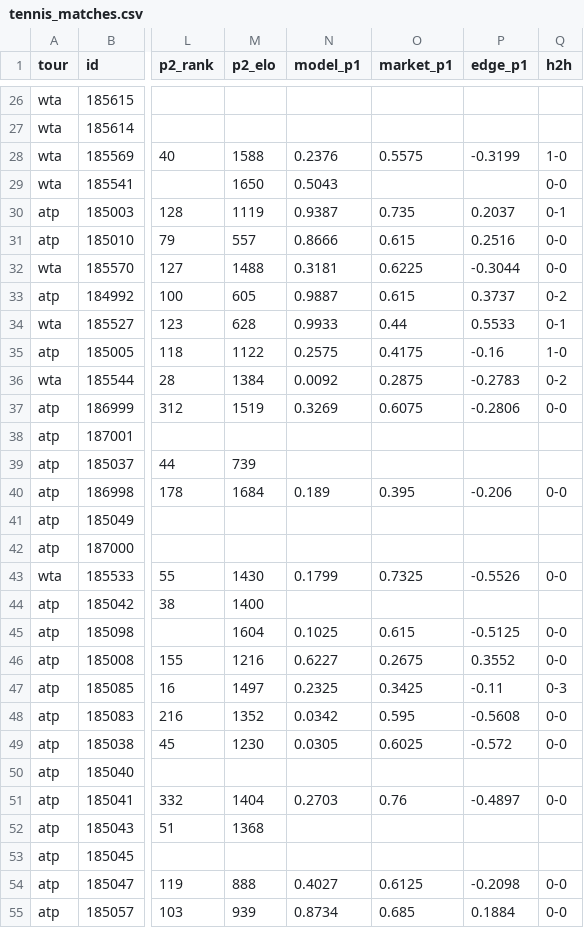
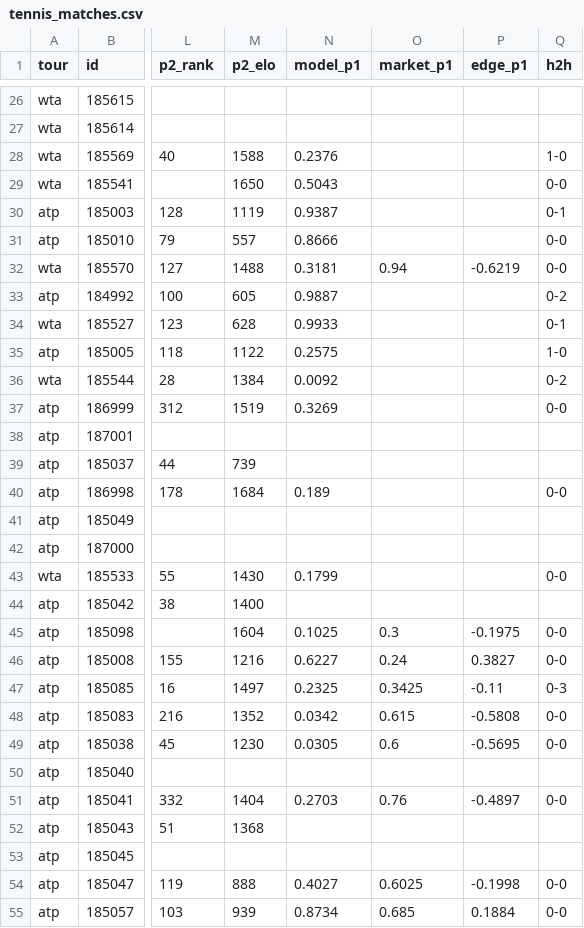
Before and after one commit to 3GO-47/rainman, a CSV file: data/processed/tennis_matches.csv, drawn as a sheet; only a part is shown, gaps mark what is left out; the diff covers the shown part only; the diff names each change by its address in the sheet, - before the commit and + after, or states it on an @@ line.

```diff
--- a/data/processed/tennis_matches.csv
+++ b/data/processed/tennis_matches.csv
-O28 (market_p1): 0.5575
+O28 (market_p1): (empty)
-P28 (edge_p1): -0.3199
+P28 (edge_p1): (empty)
-O30 (market_p1): 0.735
+O30 (market_p1): (empty)
-P30 (edge_p1): 0.2037
+P30 (edge_p1): (empty)
-O31 (market_p1): 0.615
+O31 (market_p1): (empty)
-P31 (edge_p1): 0.2516
+P31 (edge_p1): (empty)
-O32 (market_p1): 0.6225
+O32 (market_p1): 0.94
-P32 (edge_p1): -0.3044
+P32 (edge_p1): -0.6219
-O33 (market_p1): 0.615
+O33 (market_p1): (empty)
-P33 (edge_p1): 0.3737
+P33 (edge_p1): (empty)
-O34 (market_p1): 0.44
+O34 (market_p1): (empty)
-P34 (edge_p1): 0.5533
+P34 (edge_p1): (empty)
-O35 (market_p1): 0.4175
+O35 (market_p1): (empty)
-P35 (edge_p1): -0.16
+P35 (edge_p1): (empty)
-O36 (market_p1): 0.2875
+O36 (market_p1): (empty)
-P36 (edge_p1): -0.2783
+P36 (edge_p1): (empty)
-O37 (market_p1): 0.6075
+O37 (market_p1): (empty)
-P37 (edge_p1): -0.2806
+P37 (edge_p1): (empty)
-O40 (market_p1): 0.395
+O40 (market_p1): (empty)
-P40 (edge_p1): -0.206
+P40 (edge_p1): (empty)
-O43 (market_p1): 0.7325
+O43 (market_p1): (empty)
-P43 (edge_p1): -0.5526
+P43 (edge_p1): (empty)
-O45 (market_p1): 0.615
+O45 (market_p1): 0.3
-P45 (edge_p1): -0.5125
+P45 (edge_p1): -0.1975
-O46 (market_p1): 0.2675
+O46 (market_p1): 0.24
-P46 (edge_p1): 0.3552
+P46 (edge_p1): 0.3827
-O48 (market_p1): 0.595
+O48 (market_p1): 0.615
-P48 (edge_p1): -0.5608
+P48 (edge_p1): -0.5808
-O49 (market_p1): 0.6025
+O49 (market_p1): 0.6
-P49 (edge_p1): -0.572
+P49 (edge_p1): -0.5695
-O54 (market_p1): 0.6125
+O54 (market_p1): 0.6025
-P54 (edge_p1): -0.2098
+P54 (edge_p1): -0.1998
```
Also changed, not shown: 53 edited cells elsewhere in this file, data/processed/bet_td.csv, data/processed/injuries_current.csv, 42 other files.
